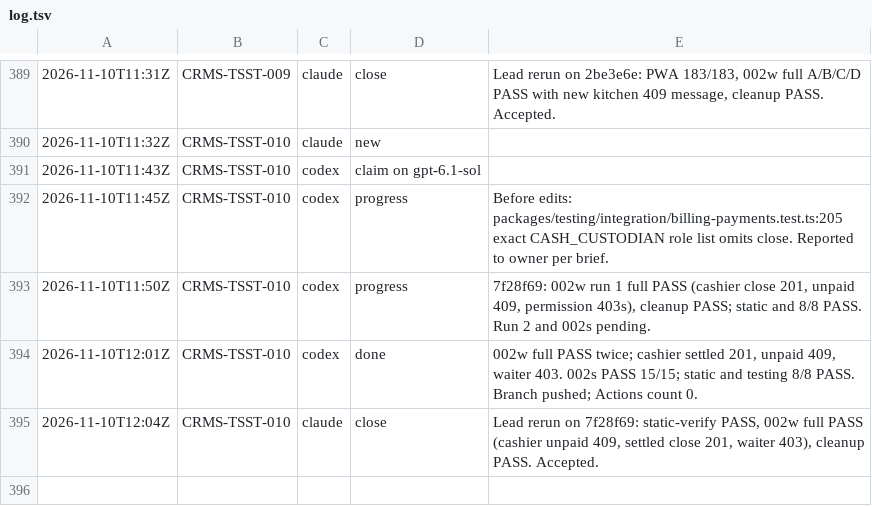
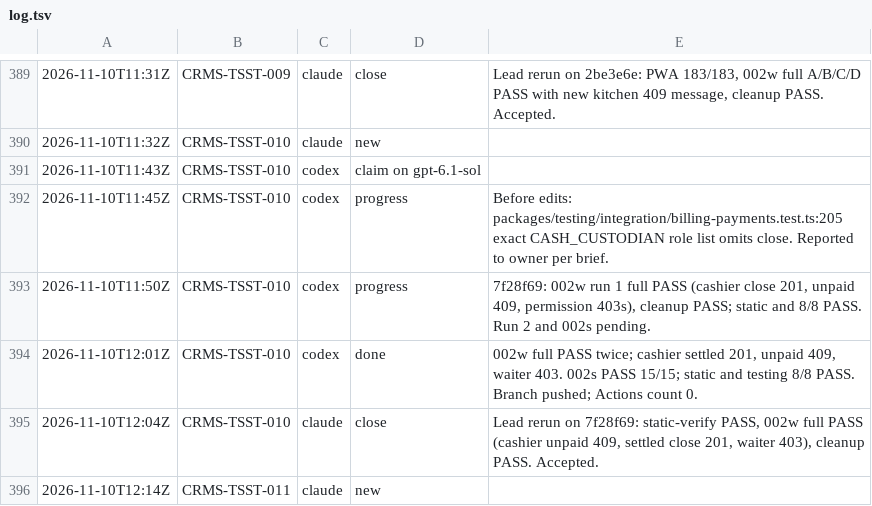
Before and after one commit to AhmedFouad01/THE_SYSTRONIC_MARKETING_AGENTS, a TSV file: TSST/bus/log.tsv, drawn as a sheet; only a part is shown, gaps mark what is left out.

```diff
--- a/TSST/bus/log.tsv
+++ b/TSST/bus/log.tsv
@@ -395 +395,2 @@
 2026-11-10T12:04Z	CRMS-TSST-010	claude	close	Lead rerun on 7f28f69: static-verify PASS, 002w full PASS (cashier unpaid 409, settled close 201, waiter 403), cleanup PASS. Accepted.
+2026-11-10T12:14Z	CRMS-TSST-011	claude	new	
```
Also changed, not shown: 2 other files.
